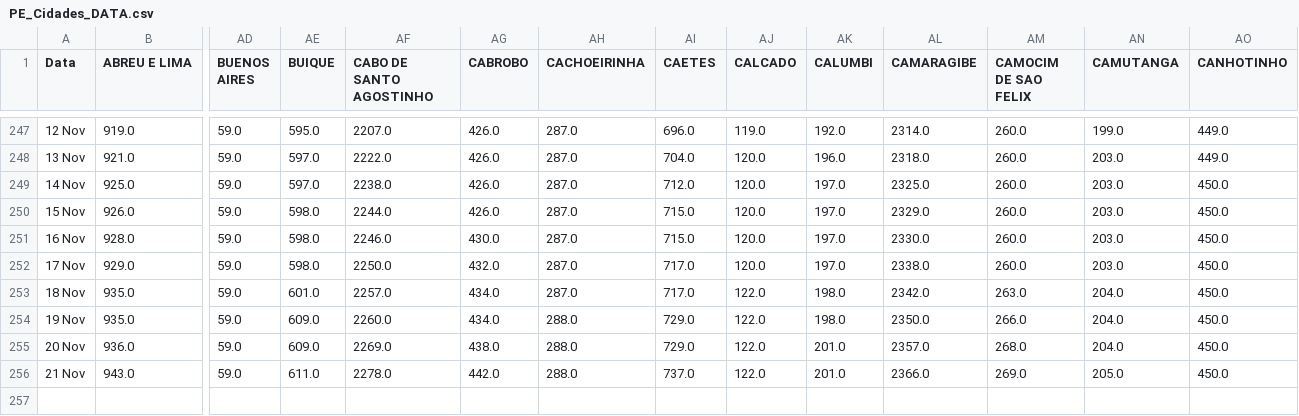
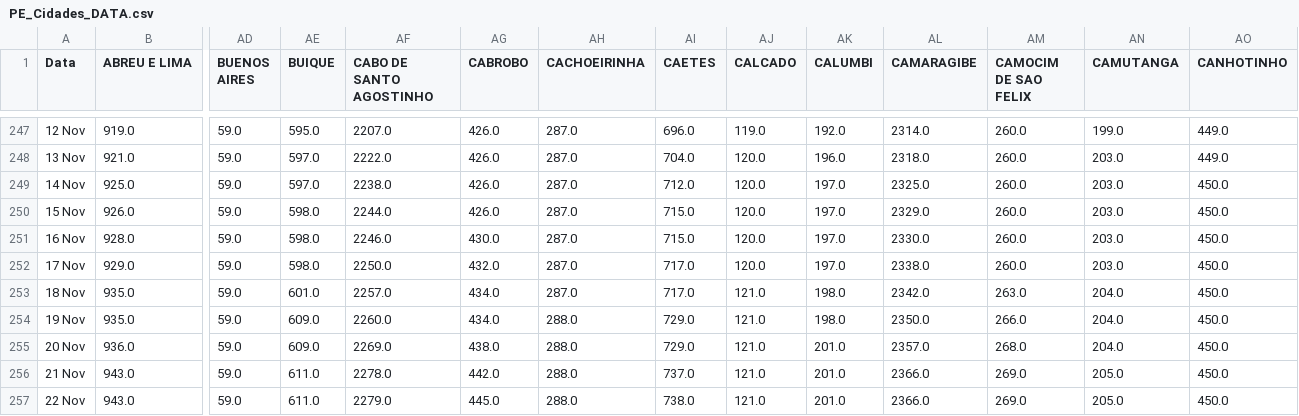
Before and after one commit to JTeodomiro/covid19PE, a CSV file: PE_Cidades_DATA.csv, drawn as a sheet; only a part is shown, gaps mark what is left out; rows hold the shown columns only; the diff names each change by its address in the sheet, - before the commit and + after, or states it on an @@ line.

```diff
--- a/PE_Cidades_DATA.csv
+++ b/PE_Cidades_DATA.csv
-AJ253:AJ256 (CALCADO): 122.0
+AJ253:AJ256 (CALCADO): 121.0
+row 257: 22 Nov | 943.0 | 59.0 | 611.0 | 2279.0 | 445.0 | 288.0 | 738.0 | 121.0 | 201.0 | 2366.0 | 269.0 | 205.0 | 450.0
```
Also changed, not shown: Obitos_PE_Cidades.csv, PE_Cidades_DATA_Leve.csv, 1 other file.
